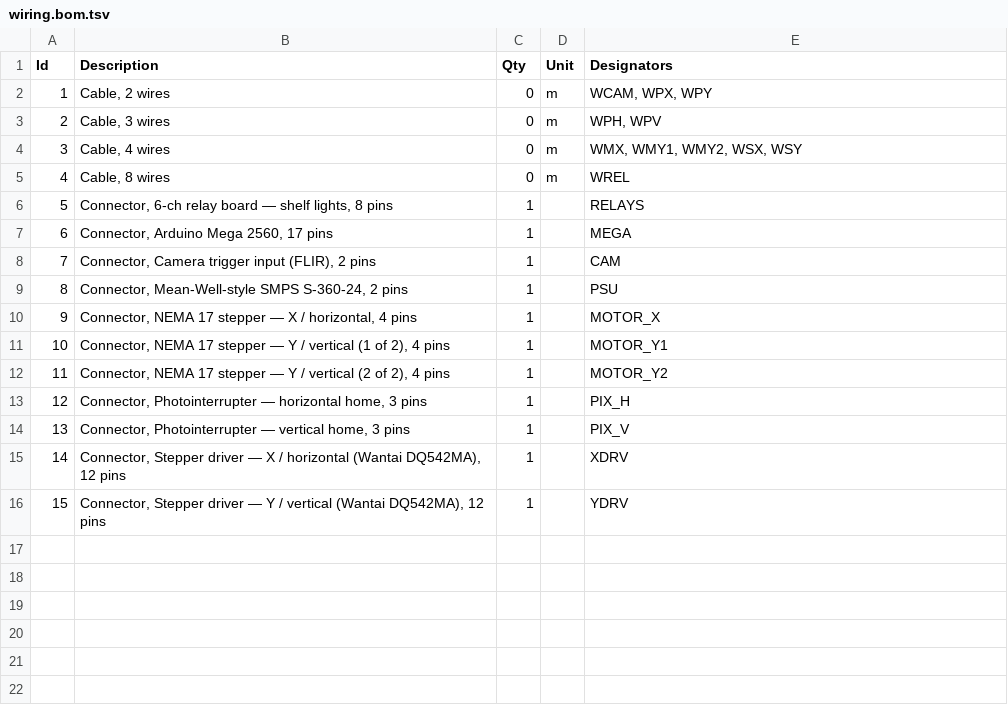
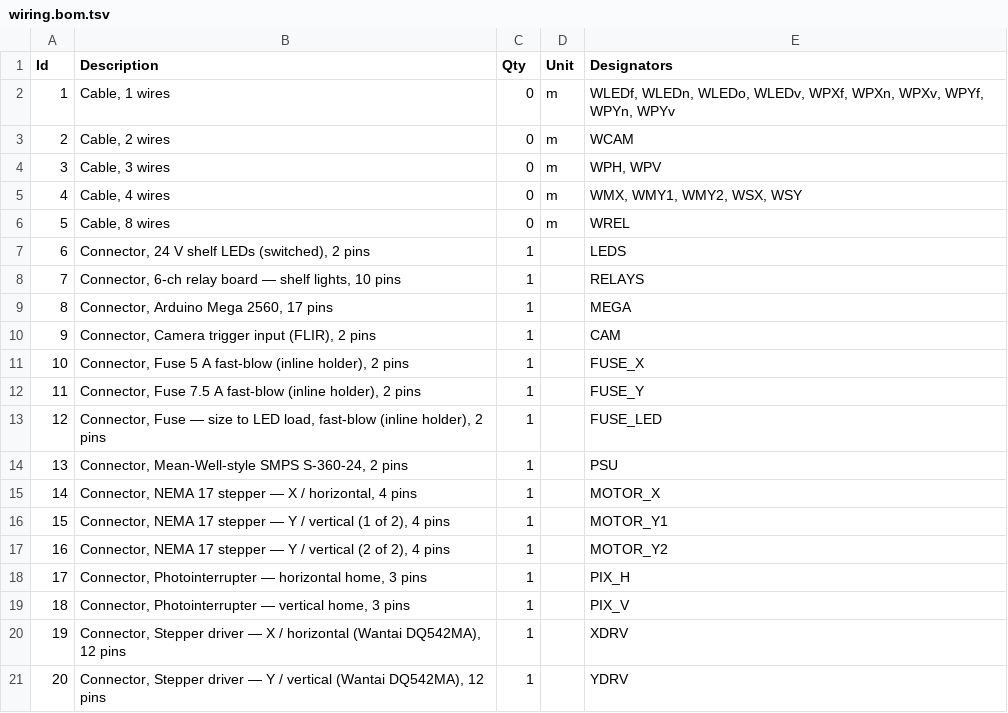
Before and after one commit to the-rhizodynamics-robot/wiring-diagrams, a TSV file: wiring.bom.tsv, drawn as a sheet; addresses are those after the commit; the diff names each change by its address in the sheet, - before the commit and + after, or states it on an @@ line.

```diff
--- a/wiring.bom.tsv
+++ b/wiring.bom.tsv
+row 2: 1 | Cable, 1 wires | 0 | m | WLEDf, WLEDn, WLEDo, WLEDv, WPXf, WPXn, WPXv, WPYf, WPYn, WPYv
@@ column A (Id) renumbered from row 3 down @@
-E3 (Designators): WCAM, WPX, WPY
+E3 (Designators): WCAM
+row 7: 6 | Connector, 24 V shelf LEDs (switched), 2 pins | 1 |  | LEDS
-B8 (Description): …shelf lights, 8 pins
+B8 (Description): …shelf lights, 10 pins
+row 11: 10 | Connector, Fuse 5 A fast-blow (inline holder), 2 pins | 1 |  | FUSE_X
+row 12: 11 | Connector, Fuse 7.5 A fast-blow (inline holder), 2 pins | 1 |  | FUSE_Y
+row 13: 12 | Connector, Fuse — size to LED load, fast-blow (inline holder), 2 pins | 1 |  | FUSE_LED
```
Also changed, not shown: 4 other files.
